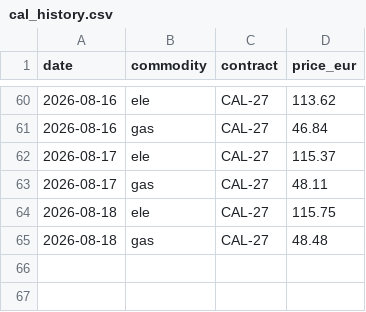
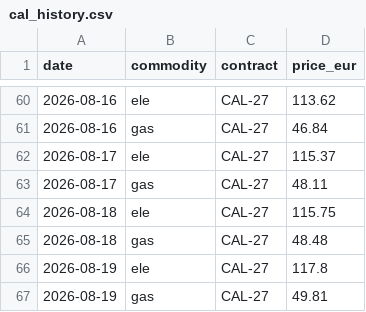
Before and after one commit to RobertChmelar/nepreplacejte, a CSV file: data/cal_history.csv, drawn as a sheet; only a part is shown, gaps mark what is left out.

Commit message:
data: denní aktualizace (2026-08-22)

```diff
--- a/data/cal_history.csv
+++ b/data/cal_history.csv
@@ -65 +65,3 @@ date,commodity,contract,price_eur
 2026-08-18,gas,CAL-27,48.48
+2026-08-19,ele,CAL-27,117.8
+2026-08-19,gas,CAL-27,49.81
```
Also changed, not shown: 1 other file.
